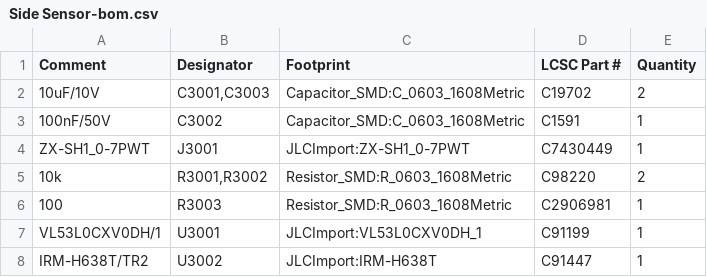
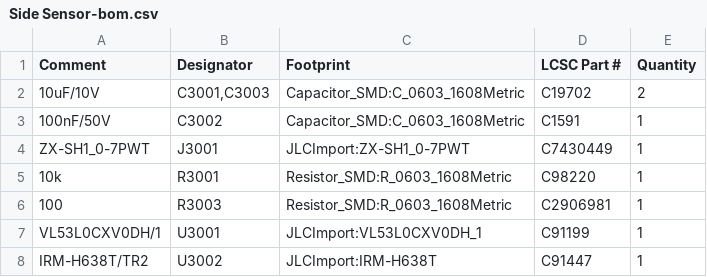
Before and after one commit to makerspet/oomwoo-pcb, a CSV file: kicad/side-sensors/output/Side Sensor-bom.csv, drawn as a sheet.

```diff
--- a/kicad/side-sensors/output/Side Sensor-bom.csv
+++ b/kicad/side-sensors/output/Side Sensor-bom.csv
@@ -4,3 +4,3 @@ Comment,Designator,Footprint,LCSC Part #,Quantity
 ZX-SH1_0-7PWT,J3001,JLCImport:ZX-SH1_0-7PWT,C7430449,1
-10k,"R3001,R3002",Resistor_SMD:R_0603_1608Metric,C98220,2
+10k,R3001,Resistor_SMD:R_0603_1608Metric,C98220,1
 100,R3003,Resistor_SMD:R_0603_1608Metric,C2906981,1
```
Also changed, not shown: 10 other files.
